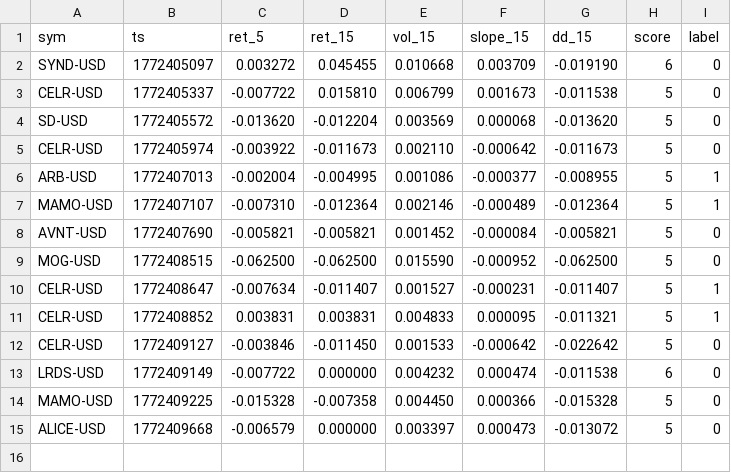
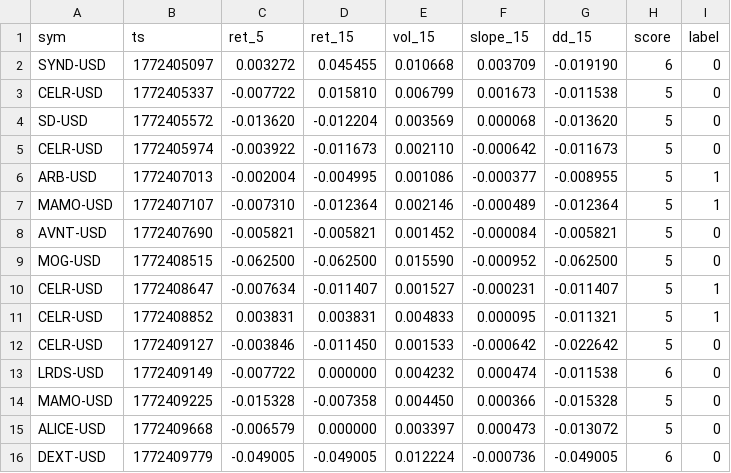
Before and after one commit to joshuadobbs056-ctrl/coin-sniper-data, a CSV file: ml_training.csv, drawn as a sheet; the diff names each change by its address in the sheet, - before the commit and + after, or states it on an @@ line.

Commit message:
update ml_training.csv

```diff
--- a/ml_training.csv
+++ b/ml_training.csv
+row 16: DEXT-USD | 1772409779 | -0.049005 | -0.049005 | 0.012224 | -0.000736 | -0.049005 | 6 | 0
```
